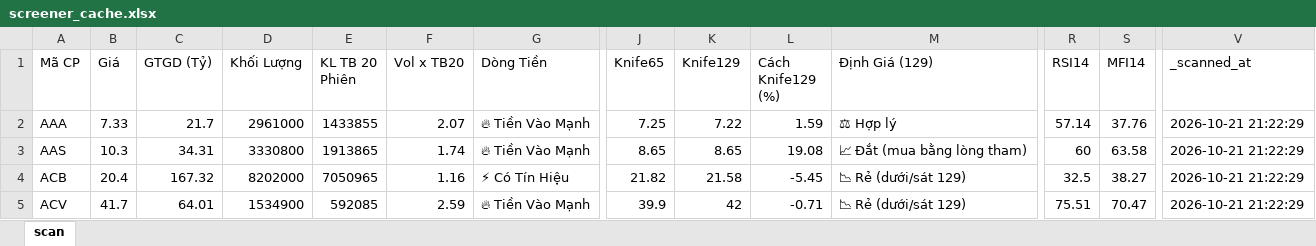
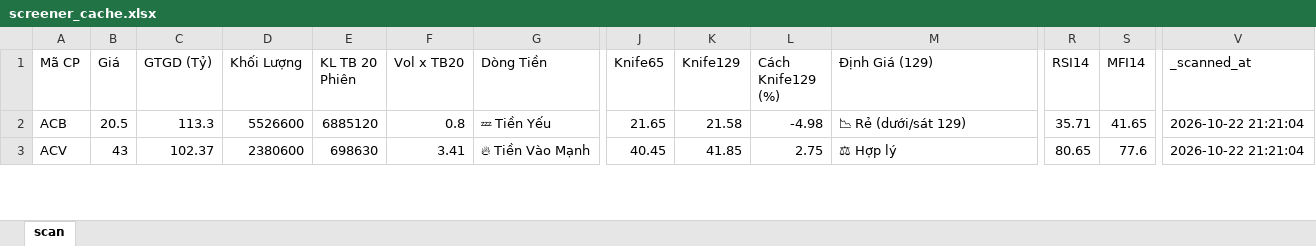
Before and after one commit to nnnhutien-cpu/Fairy-stock, an Excel workbook: screener_cache.xlsx, sheet scan, drawn as a sheet; only a part is shown, gaps mark what is left out; values as stored, in another font and other column widths than the file's, no borders; removed rows and columns are numbered as before the commit, all else as after; rows hold the shown columns only; the diff covers the shown part only; the diff names each change by its address in the sheet, - before the commit and + after, or states it on an @@ line.

```diff
--- a/screener_cache.xlsx (sheet scan)
+++ b/screener_cache.xlsx (sheet scan)
-row 2: AAA | 7.33 | 21.7 | 2961000 | 1433855 | 2.07 | 🔥 Tiền Vào Mạnh | 7.25 | 7.22 | 1.59 | ⚖ Hợp lý | 57.14 | 37.76 | 2026-10-21 21:22:29
-row 3: AAS | 10.3 | 34.31 | 3330800 | 1913865 | 1.74 | 🔥 Tiền Vào Mạnh | 8.65 | 8.65 | 19.08 | 📈 Đắt (mua bằng lòng tham) | 60 | 63.58 | 2026-10-21 21:22:29
-B2 (Giá): 20.4
+B2 (Giá): 20.5
-C2 (GTGD (Tỷ)): 167.32
+C2 (GTGD (Tỷ)): 113.3
-D2 (Khối Lượng): 8202000
+D2 (Khối Lượng): 5526600
-E2 (KL TB 20 Phiên): 7050965
+E2 (KL TB 20 Phiên): 6885120
-F2 (Vol x TB20): 1.16
+F2 (Vol x TB20): 0.8
-G2 (Dòng Tiền): ⚡ Có Tín Hiệu
+G2 (Dòng Tiền): 💤 Tiền Yếu
-J2 (Knife65): 21.82
+J2 (Knife65): 21.65
-L2 (Cách Knife129 (%)): -5.45
+L2 (Cách Knife129 (%)): -4.98
-R2 (RSI14): 32.5
+R2 (RSI14): 35.71
-S2 (MFI14): 38.27
+S2 (MFI14): 41.65
-V2:V3 (_scanned_at): 2026-10-21 21:22:29
+V2:V3 (_scanned_at): 2026-10-22 21:21:04
-B3 (Giá): 41.7
+B3 (Giá): 43
-C3 (GTGD (Tỷ)): 64.01
+C3 (GTGD (Tỷ)): 102.37
-D3 (Khối Lượng): 1534900
+D3 (Khối Lượng): 2380600
-E3 (KL TB 20 Phiên): 592085
+E3 (KL TB 20 Phiên): 698630
-F3 (Vol x TB20): 2.59
+F3 (Vol x TB20): 3.41
-J3 (Knife65): 39.9
+J3 (Knife65): 40.45
-K3 (Knife129): 42
+K3 (Knife129): 41.85
-L3 (Cách Knife129 (%)): -0.71
+L3 (Cách Knife129 (%)): 2.75
-M3 (Định Giá (129)): 📉 Rẻ (dưới/sát 129)
+M3 (Định Giá (129)): ⚖ Hợp lý
-R3 (RSI14): 75.51
+R3 (RSI14): 80.65
-S3 (MFI14): 70.47
+S3 (MFI14): 77.6
```
Also changed, not shown: 4 added rows, 16 removed rows and 1006 edited cells elsewhere in this sheet.
